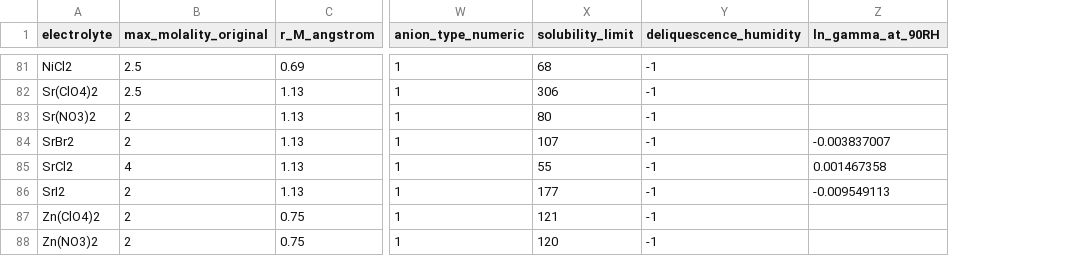
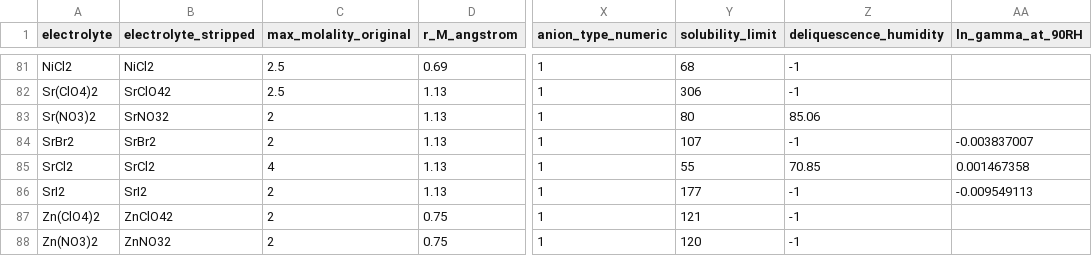
Before and after one commit to clara-o-d/hygroscopic-salts, a CSV file: data/baseline_numeric_only.csv, drawn as a sheet; only a part is shown, gaps mark what is left out; addresses are those after the commit; the diff covers the shown part only; the diff names each change by its address in the sheet, - before the commit and + after, or states it on an @@ line.

```diff
--- a/data/baseline_numeric_only.csv
+++ b/data/baseline_numeric_only.csv
+column B (electrolyte_stripped), rows 81-88: NiCl2 | SrClO42 | SrNO32 | SrBr2 | SrCl2 | SrI2 | ZnClO42 | ZnNO32
-Z83 (deliquescence_humidity): -1
+Z83 (deliquescence_humidity): 85.06
-Z85 (deliquescence_humidity): -1
+Z85 (deliquescence_humidity): 70.85
```
Also changed, not shown: 1 added row, 1 removed row and 7 edited cells elsewhere in this file, 44 other files.
